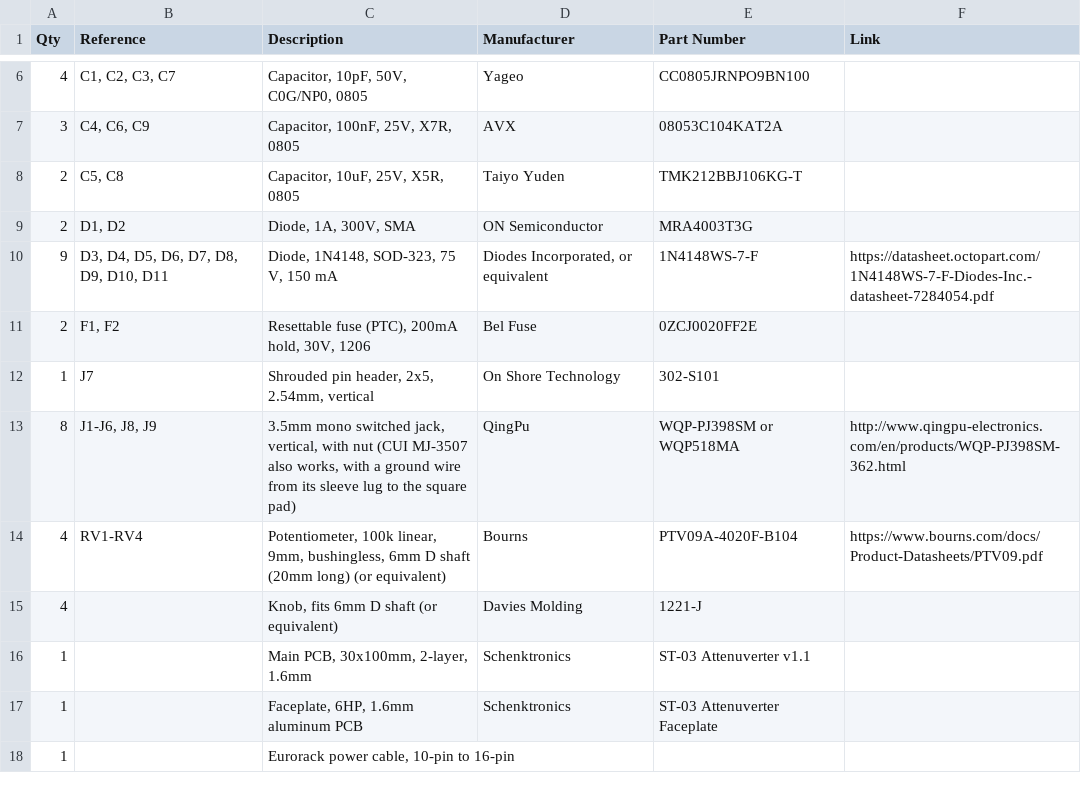
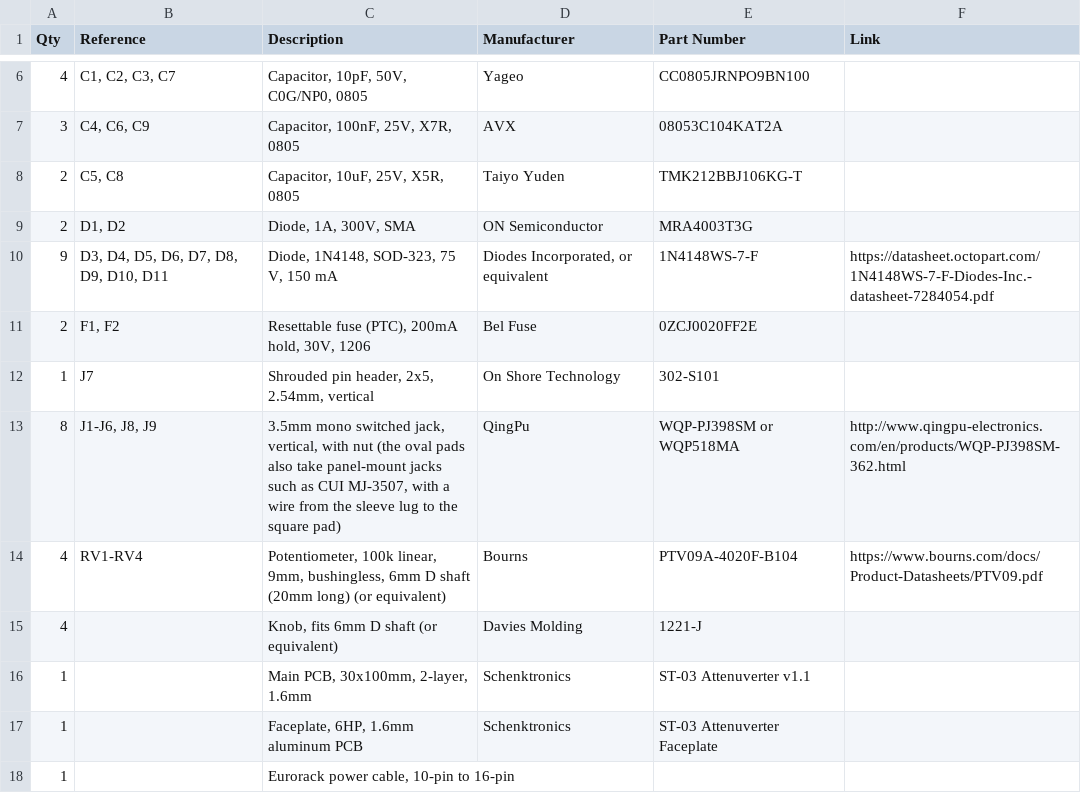
Before and after one commit to Schenktronics/ST03-attenuverter, a CSV file: docs/BOM.csv, drawn as a sheet; only a part is shown, gaps mark what is left out.

Commit message:
Explain the oval jack pads with the CUI MJ-3507, drop the Mouser project
The jack pads are oval so the board also takes panel-mount style jacks.
The README, the BOM's jack row, and a new "Using panel-mount style
jacks?" note in the assembly guide now say so with one example, the
CUI MJ-3507, whose sleeve is a solder lug that needs a short wire to
the square pad. QingPu stays the main part in the BOM.

The out-of-date Mouser project link and the BOM's "Ordering the
parts" section are removed.

```diff
--- a/docs/BOM.csv
+++ b/docs/BOM.csv
@@ -12,3 +12,3 @@ Qty,Reference,Description,Manufacturer,Part Number,Link
 1,J7,"Shrouded pin header, 2x5, 2.54mm, vertical",On Shore Technology,302-S101,
-8,"J1-J6, J8, J9","3.5mm mono switched jack, vertical, with nut (CUI MJ-3507 also works, with a ground wire from its sleeve lug to the square pad)",QingPu,WQP-PJ398SM or WQP518MA,http://www.qingpu-electronics.com/en/products/WQP-PJ398SM-362.html
+8,"J1-J6, J8, J9","3.5mm mono switched jack, vertical, with nut (the oval pads also take panel-mount jacks such as CUI MJ-3507, with a wire from the sleeve lug to the square pad)",QingPu,WQP-PJ398SM or WQP518MA,http://www.qingpu-electronics.com/en/products/WQP-PJ398SM-362.html
 4,RV1-RV4,"Potentiometer, 100k linear, 9mm, bushingless, 6mm D shaft (20mm long) (or equivalent)",Bourns,PTV09A-4020F-B104,https://www.bourns.com/docs/Product-Datasheets/PTV09.pdf
```
Also changed, not shown: 3 other files.
